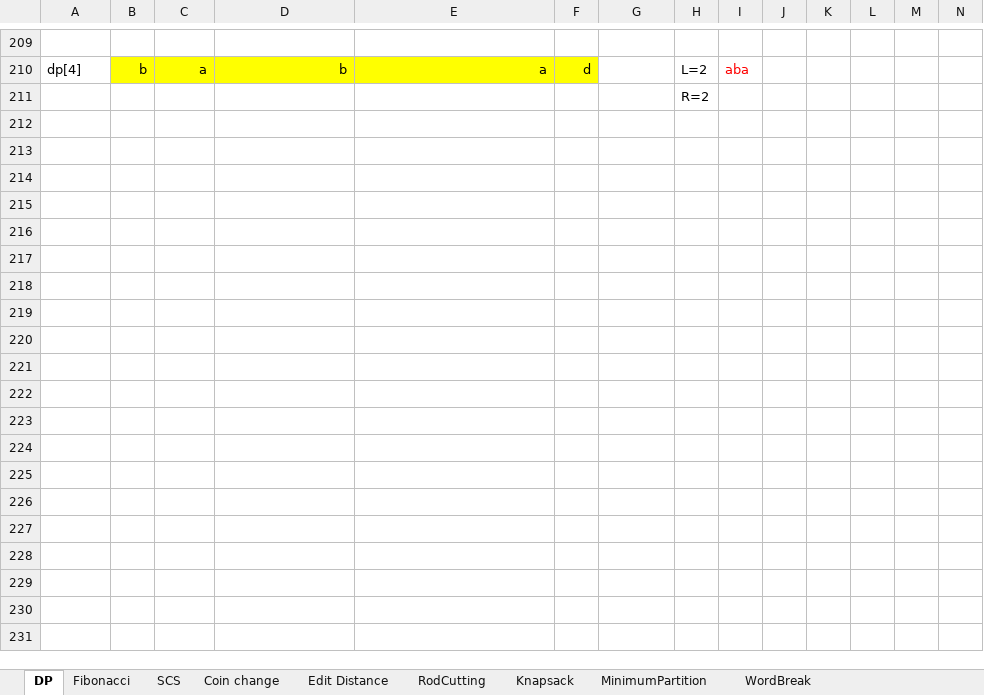
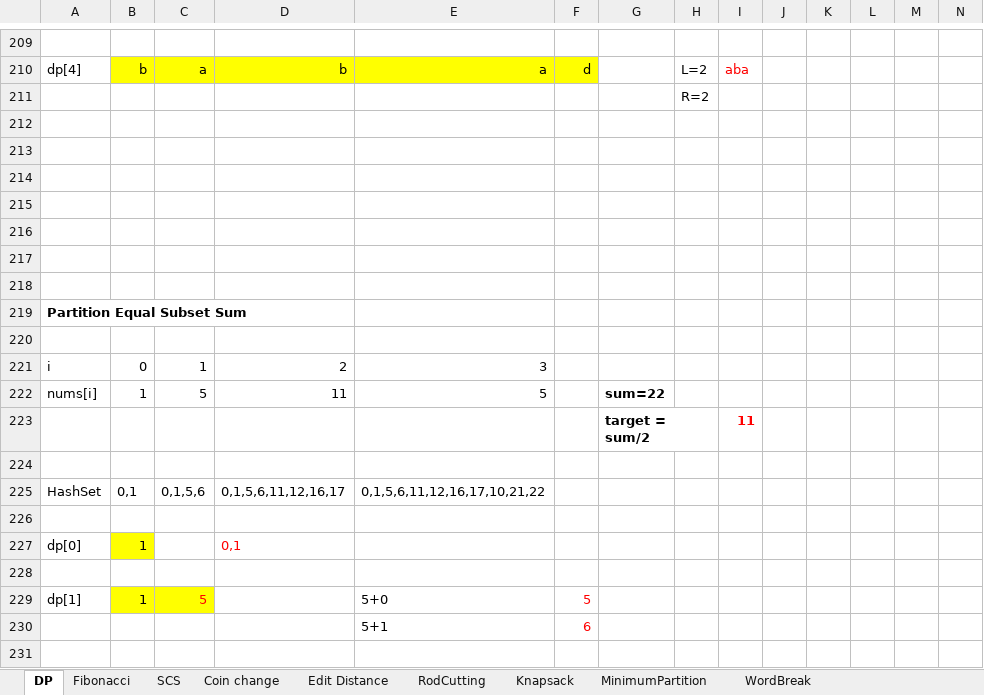
Before and after one commit to backstreetbrogrammer/08_DynamicProgramming, an Excel workbook: DP.xlsx, sheet DP, drawn as a sheet; only a part is shown, gaps mark what is left out; values as stored, in another font and other column widths than the file's, no borders; rows hold the shown columns only; the diff covers the shown part only; the diff names each change by its address in the sheet, - before the commit and + after, or states it on an @@ line.

```diff
--- a/DP.xlsx (sheet DP)
+++ b/DP.xlsx (sheet DP)
+row 212: (empty)
+row 213: (empty)
+row 214: (empty)
+row 215: (empty)
+row 216: (empty)
+row 217: (empty)
+row 218: (empty)
+row 219: Partition Equal Subset Sum
+row 220: (empty)
+row 221: i | 0 | 1 | 2 | 3
+row 222: nums[i] | 1 | 5 | 11 | 5 |  | sum=22
+row 223:  |  |  |  |  |  | target = sum/2 |  | 11
+row 224: (empty)
+row 225: HashSet | 0,1 | 0,1,5,6 | 0,1,5,6,11,12,16,17 | 0,1,5,6,11,12,16,17,10,21,22
+row 226: (empty)
+row 227: dp[0] | 1 |  | 0,1
+row 228: (empty)
+row 229: dp[1] | 1 | 5 |  | 5+0 | 5
+row 230:  |  |  |  | 5+1 | 6
+row 231: (empty)
```
Also changed, not shown: 13 added rows elsewhere in this sheet, 1 other file.
